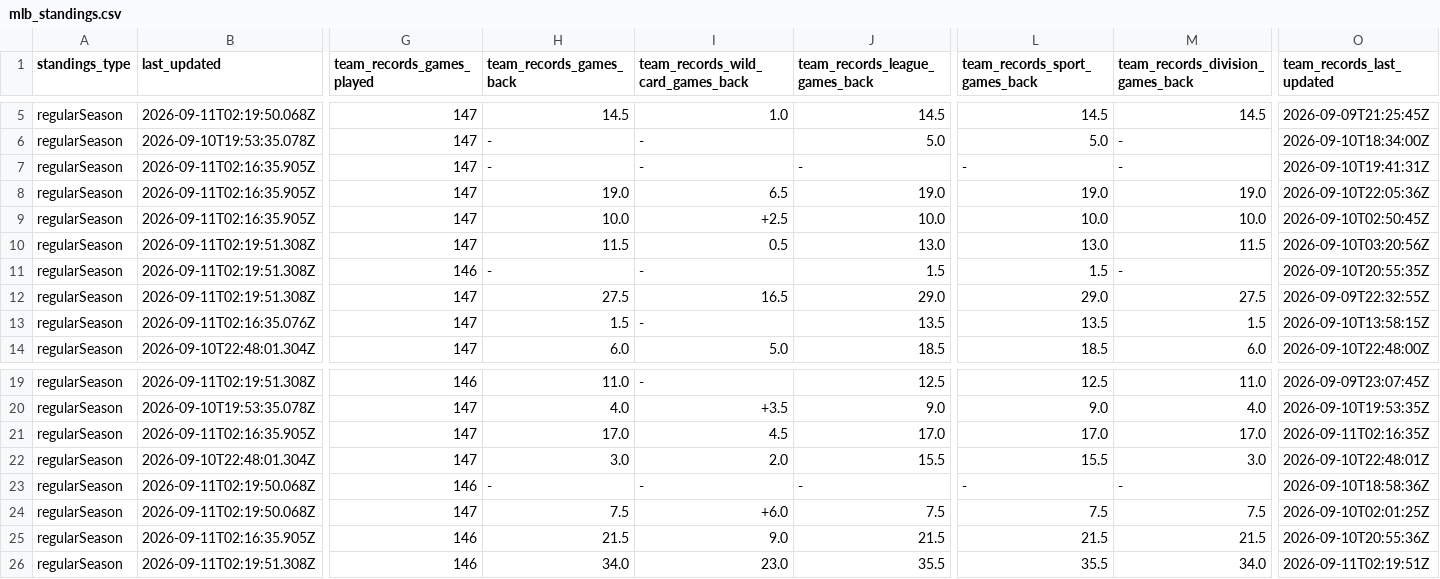
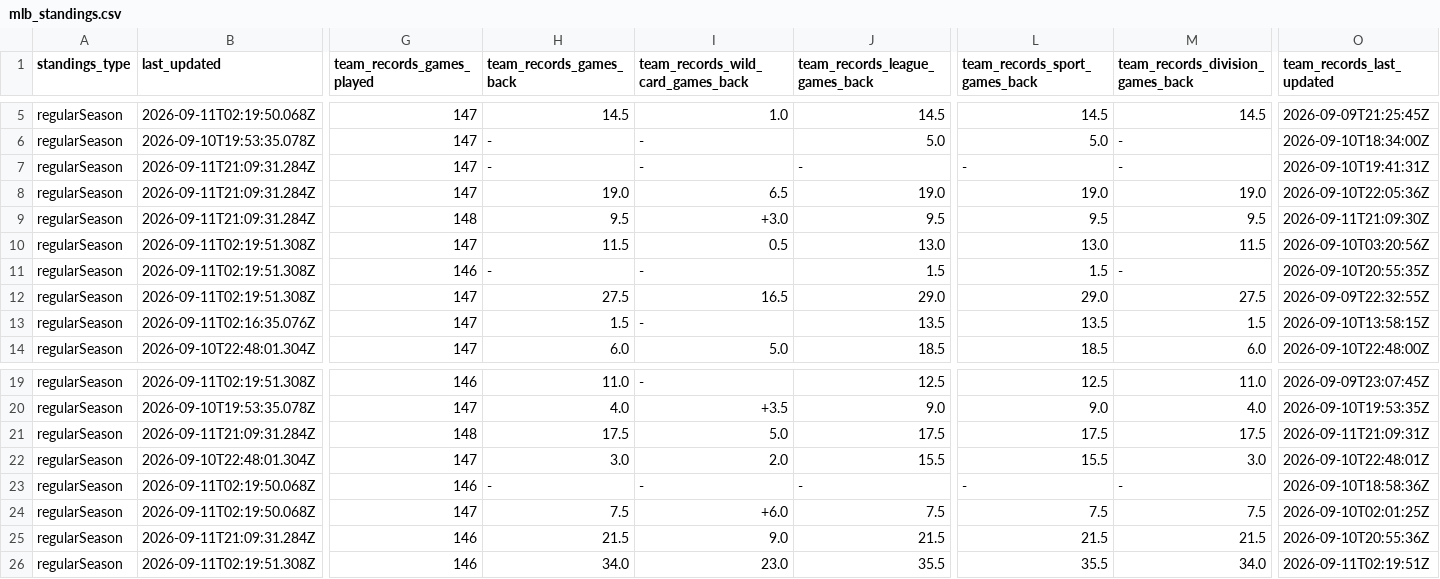
Before and after one commit to bzigterman/web, a CSV file: data/mlb_standings.csv, drawn as a sheet; only a part is shown, gaps mark what is left out; the diff covers the shown part only; the diff names each change by its address in the sheet, - before the commit and + after, or states it on an @@ line.

```diff
--- a/data/mlb_standings.csv
+++ b/data/mlb_standings.csv
-B7:B9 (last_updated): 2026-09-11T02:16:35.905Z
+B7:B9 (last_updated): 2026-09-11T21:09:31.284Z
-G9 (team_records_games_played): 147
+G9 (team_records_games_played): 148
-H9 (team_records_games_back): 10.0
+H9 (team_records_games_back): 9.5
-I9: +2.5
+I9: +3.0
-J9 (team_records_league_games_back): 10.0
+J9 (team_records_league_games_back): 9.5
-L9 (team_records_sport_games_back): 10.0
+L9 (team_records_sport_games_back): 9.5
-M9 (team_records_division_games_back): 10.0
+M9 (team_records_division_games_back): 9.5
-O9 (team_records_last_updated): 2026-09-10T02:50:45Z
+O9 (team_records_last_updated): 2026-09-11T21:09:30Z
-B21 (last_updated): 2026-09-11T02:16:35.905Z
+B21 (last_updated): 2026-09-11T21:09:31.284Z
-G21 (team_records_games_played): 147
+G21 (team_records_games_played): 148
-H21 (team_records_games_back): 17.0
+H21 (team_records_games_back): 17.5
-I21: 4.5
+I21: 5.0
-J21 (team_records_league_games_back): 17.0
+J21 (team_records_league_games_back): 17.5
-L21 (team_records_sport_games_back): 17.0
+L21 (team_records_sport_games_back): 17.5
-M21 (team_records_division_games_back): 17.0
+M21 (team_records_division_games_back): 17.5
-O21 (team_records_last_updated): 2026-09-11T02:16:35Z
+O21 (team_records_last_updated): 2026-09-11T21:09:31Z
-B25 (last_updated): 2026-09-11T02:16:35.905Z
+B25 (last_updated): 2026-09-11T21:09:31.284Z
```
Also changed, not shown: 27 edited cells elsewhere in this file, 30 other files.
